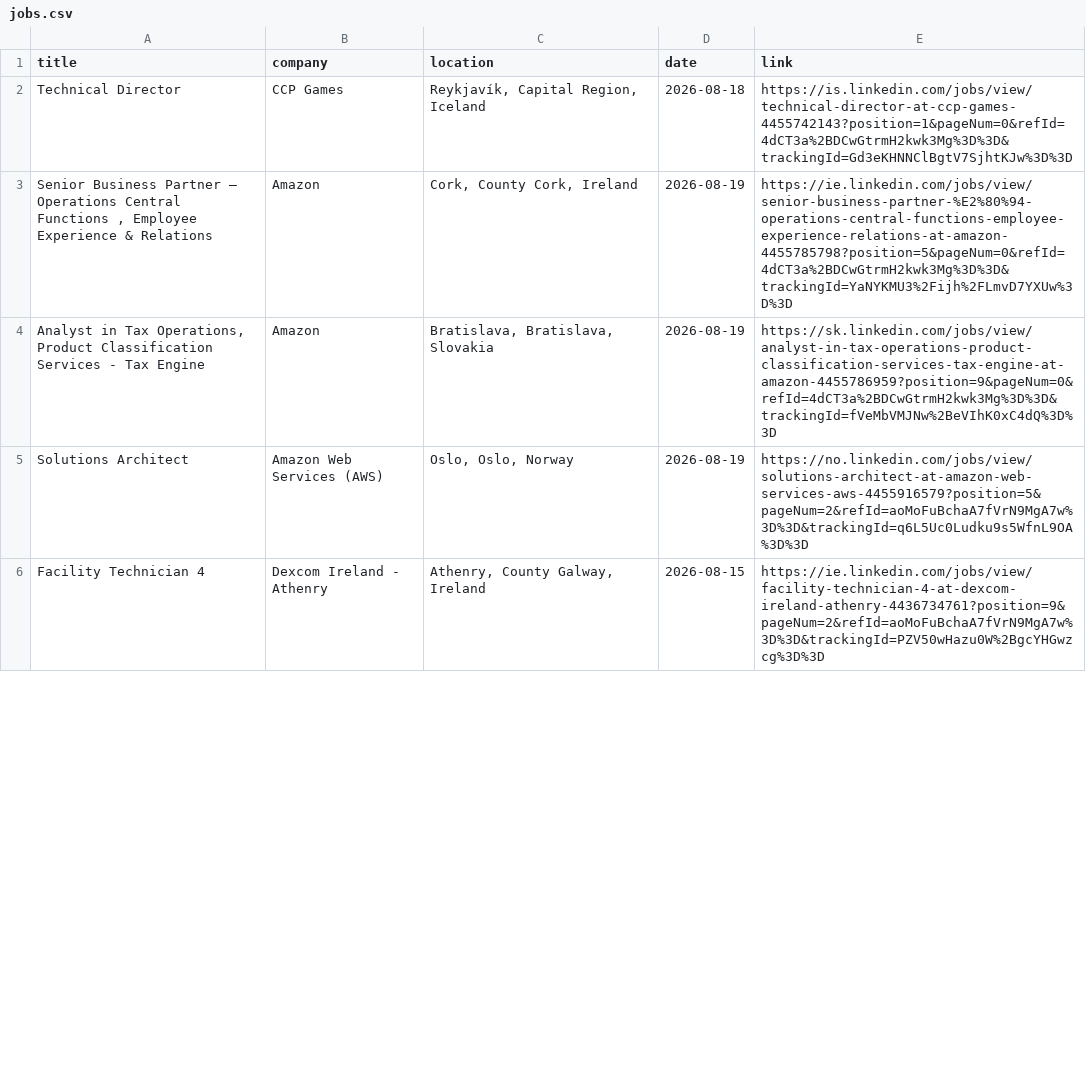
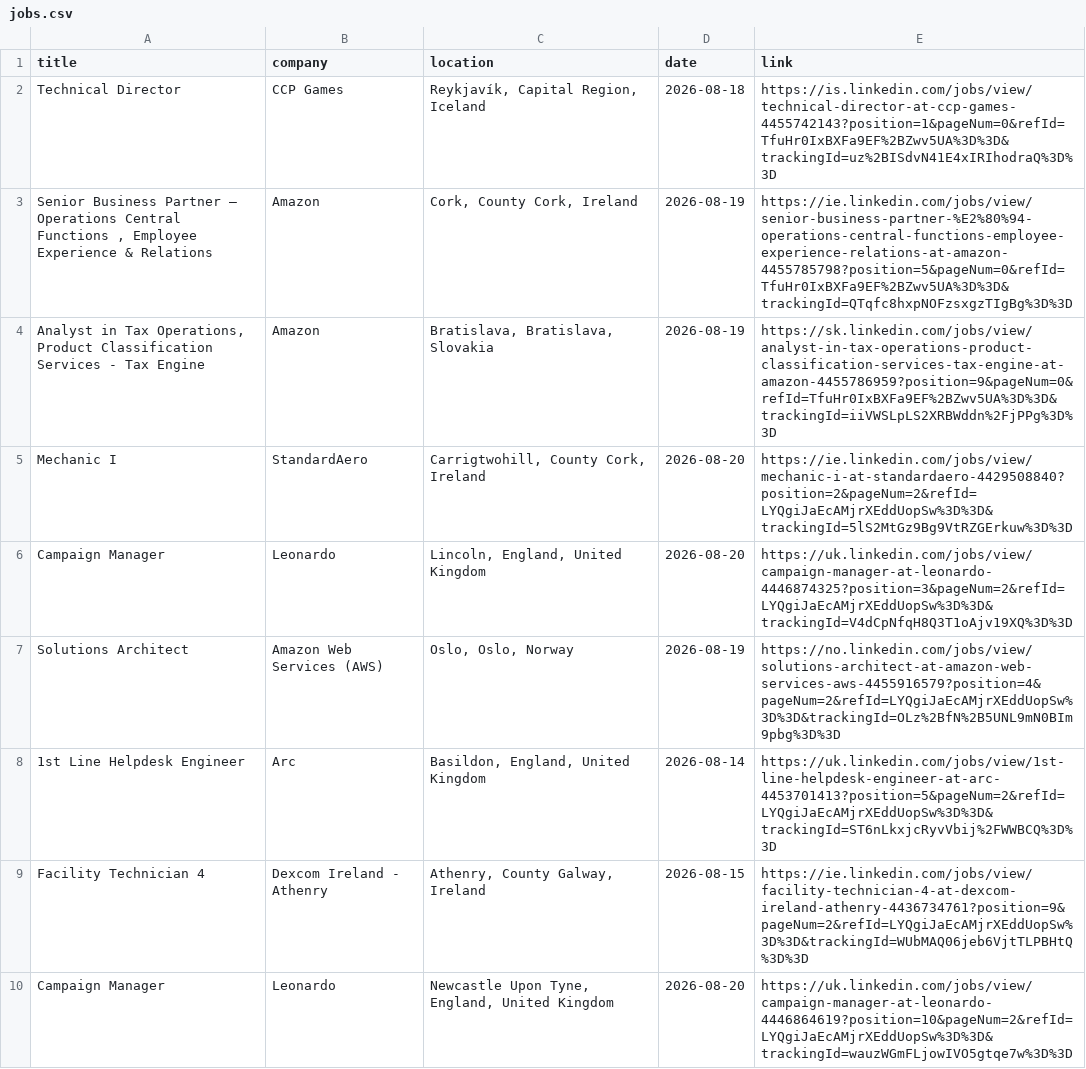
Before and after one commit to DaliaMuj/LinkedIn-Job-Tracker, a CSV file: data/jobs.csv, drawn as a sheet; only a part is shown; the diff covers the shown part only.

```diff
--- a/data/jobs.csv
+++ b/data/jobs.csv
@@ -1,6 +1,10 @@
 title,company,location,date,link
-Technical Director,CCP Games,"Reykjavík, Capital Region, Iceland",2026-08-18,https://is.linkedin.com/jobs/view/technical-director-at-ccp-games-4455742143?position=1&pageNum=0&refId=4dCT3a%2BDCwGtrmH2kwk3Mg%3D%3D&trackingId=Gd3eKHNNClBgtV7SjhtKJw%3D%3D
-"Senior Business Partner — Operations Central Functions , Employee Experience & Relations",Amazon,"Cork, County Cork, Ireland",2026-08-19,https://ie.linkedin.com/jobs/view/senior-business-partner-%E2%80%94-operations-central-functions-employee-experience-relations-at-amazon-4455785798?position=5&pageNum=0&refId=4dCT3a%2BDCwGtrmH2kwk3Mg%3D%3D&trackingId=YaNYKMU3%2Fijh%2FLmvD7YXUw%3D%3D
-"Analyst in Tax Operations, Product Classification Services - Tax Engine",Amazon,"Bratislava, Bratislava, Slovakia",2026-08-19,https://sk.linkedin.com/jobs/view/analyst-in-tax-operations-product-classification-services-tax-engine-at-amazon-4455786959?position=9&pageNum=0&refId=4dCT3a%2BDCwGtrmH2kwk3Mg%3D%3D&trackingId=fVeMbVMJNw%2BeVIhK0xC4dQ%3D%3D
-Solutions Architect,Amazon Web Services (AWS),"Oslo, Oslo, Norway",2026-08-19,https://no.linkedin.com/jobs/view/solutions-architect-at-amazon-web-services-aws-4455916579?position=5&pageNum=2&refId=aoMoFuBchaA7fVrN9MgA7w%3D%3D&trackingId=q6L5Uc0Ludku9s5WfnL9OA%3D%3D
-Facility Technician 4,Dexcom Ireland - Athenry,"Athenry, County Galway, Ireland",2026-08-15,https://ie.linkedin.com/jobs/view/facility-technician-4-at-dexcom-ireland-athenry-4436734761?position=9&pageNum=2&refId=aoMoFuBchaA7fVrN9MgA7w%3D%3D&trackingId=PZV50wHazu0W%2BgcYHGwzcg%3D%3D
+Technical Director,CCP Games,"Reykjavík, Capital Region, Iceland",2026-08-18,https://is.linkedin.com/jobs/view/technical-director-at-ccp-games-4455742143?position=1&pageNum=0&refId=TfuHr0IxBXFa9EF%2BZwv5UA%3D%3D&trackingId=uz%2BISdvN41E4xIRIhodraQ%3D%3D
+"Senior Business Partner — Operations Central Functions , Employee Experience & Relations",Amazon,"Cork, County Cork, Ireland",2026-08-19,https://ie.linkedin.com/jobs/view/senior-business-partner-%E2%80%94-operations-central-functions-employee-experience-relations-at-amazon-4455785798?position=5&pageNum=0&refId=TfuHr0IxBXFa9EF%2BZwv5UA%3D%3D&trackingId=QTqfc8hxpNOFzsxgzTIgBg%3D%3D
+"Analyst in Tax Operations, Product Classification Services - Tax Engine",Amazon,"Bratislava, Bratislava, Slovakia",2026-08-19,https://sk.linkedin.com/jobs/view/analyst-in-tax-operations-product-classification-services-tax-engine-at-amazon-4455786959?position=9&pageNum=0&refId=TfuHr0IxBXFa9EF%2BZwv5UA%3D%3D&trackingId=iiVWSLpLS2XRBWddn%2FjPPg%3D%3D
+Mechanic I,StandardAero,"Carrigtwohill, County Cork, Ireland",2026-08-20,https://ie.linkedin.com/jobs/view/mechanic-i-at-standardaero-4429508840?position=2&pageNum=2&refId=LYQgiJaEcAMjrXEddUopSw%3D%3D&trackingId=5lS2MtGz9Bg9VtRZGErkuw%3D%3D
+Campaign Manager,Leonardo,"Lincoln, England, United Kingdom",2026-08-20,https://uk.linkedin.com/jobs/view/campaign-manager-at-leonardo-4446874325?position=3&pageNum=2&refId=LYQgiJaEcAMjrXEddUopSw%3D%3D&trackingId=V4dCpNfqH8Q3T1oAjv19XQ%3D%3D
+Solutions Architect,Amazon Web Services (AWS),"Oslo, Oslo, Norway",2026-08-19,https://no.linkedin.com/jobs/view/solutions-architect-at-amazon-web-services-aws-4455916579?position=4&pageNum=2&refId=LYQgiJaEcAMjrXEddUopSw%3D%3D&trackingId=OLz%2BfN%2B5UNL9mN0BIm9pbg%3D%3D
+1st Line Helpdesk Engineer,Arc,"Basildon, England, United Kingdom",2026-08-14,https://uk.linkedin.com/jobs/view/1st-line-helpdesk-engineer-at-arc-4453701413?position=5&pageNum=2&refId=LYQgiJaEcAMjrXEddUopSw%3D%3D&trackingId=ST6nLkxjcRyvVbij%2FWWBCQ%3D%3D
+Facility Technician 4,Dexcom Ireland - Athenry,"Athenry, County Galway, Ireland",2026-08-15,https://ie.linkedin.com/jobs/view/facility-technician-4-at-dexcom-ireland-athenry-4436734761?position=9&pageNum=2&refId=LYQgiJaEcAMjrXEddUopSw%3D%3D&trackingId=WUbMAQ06jeb6VjtTLPBHtQ%3D%3D
+Campaign Manager,Leonardo,"Newcastle Upon Tyne, England, United Kingdom",2026-08-20,https://uk.linkedin.com/jobs/view/campaign-manager-at-leonardo-4446864619?position=10&pageNum=2&refId=LYQgiJaEcAMjrXEddUopSw%3D%3D&trackingId=wauzWGmFLjowIVO5gtqe7w%3D%3D
```
Also changed, not shown: 6 added rows, 1 removed row and 2 edited cells elsewhere in this file.
